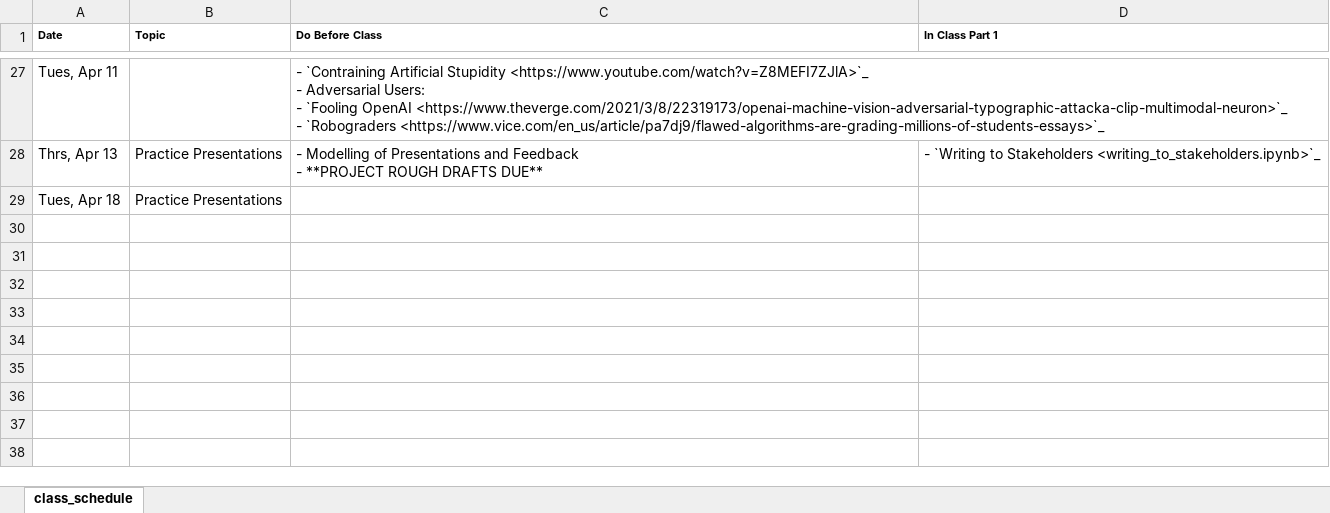
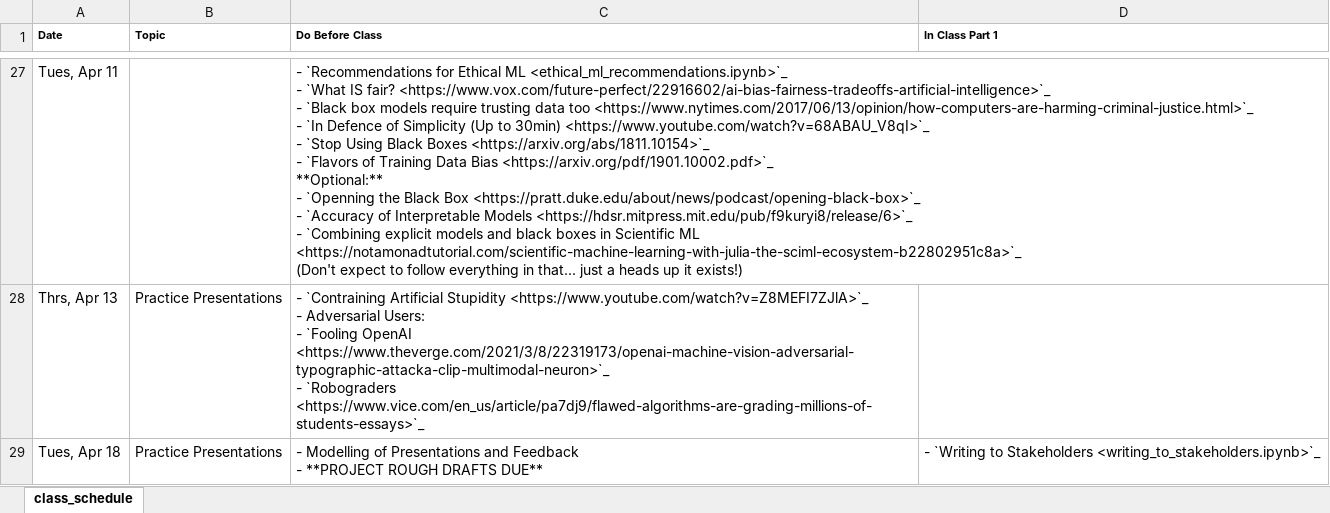
Before and after one commit to nickeubank/unifyingdatascience, an Excel workbook: source/class_schedule_xlsx.xlsx, sheet class_schedule, drawn as a sheet; only a part is shown, gaps mark what is left out; values as stored, in another font and other column widths than the file's, no borders; ↵ is a line break in a cell; the diff covers the shown part only; the diff names each change by its address in the sheet, - before the commit and + after, or states it on an @@ line.

```diff
--- a/source/class_schedule_xlsx.xlsx (sheet class_schedule)
+++ b/source/class_schedule_xlsx.xlsx (sheet class_schedule)
-C27 (Do Before Class): - `Contraining Artificial Stupidity <https://www.youtube.com/watch?v=Z8MEFI7ZJlA>`_ ↵ - Adversarial Users: ↵ - `Fooling OpenAI <https://www.theverge.com/2021/3/8/22319173/openai-machine-vision-adversarial-typographic-attacka-clip-multimodal-neuron>`_ ↵ - `Robograders <https://www.vice.com/en_us/article/pa7dj9/flawed-algorithms-are-grading-millions-of-students-essays>`_
+C27 (Do Before Class): - `Recommendations for Ethical ML <ethical_ml_recommendations.ipynb>`_ ↵ - `What IS fair? <https://www.vox.com/future-perfect/22916602/ai-bias-fairness-tradeoffs-artificial-intelligence>`_ ↵ - `Black box models require trusting data too <https://www.nytimes.com/2017/06/13/opinion/how-computers-are-harming-criminal-justice.html>`_ ↵ - `In Defence of Simplicity (Up to 30min) <https://www.youtube.com/watch?v=68ABAU_V8qI>`_ ↵ - `Stop Using Black Boxes <https://arxiv.org/abs/1811.10154>`_ ↵ - `Flavors of Training Data Bias <https://arxiv.org/pdf/1901.10002.pdf>`_ ↵ **Optional:** ↵ - `Openning the Black Box <https://pratt.duke.edu/about/news/podcast/opening-black-box>`_ ↵ - `Accuracy of Interpretable Models <https://hdsr.mitpress.mit.edu/pub/f9kuryi8/release/6>`_ ↵ - `Combining explicit models and black boxes in Scientific ML <https://notamonadtutorial.com/scientific-machine-learning-with-julia-the-sciml-ecosystem-b22802951c8a>`_ ↵ (Don't expect to follow everything in that... just a heads up it exists!)
-C28 (Do Before Class): - Modelling of Presentations and Feedback ↵ - **PROJECT ROUGH DRAFTS DUE**
+C28 (Do Before Class): - `Contraining Artificial Stupidity <https://www.youtube.com/watch?v=Z8MEFI7ZJlA>`_ ↵ - Adversarial Users: ↵ - `Fooling OpenAI <https://www.theverge.com/2021/3/8/22319173/openai-machine-vision-adversarial-typographic-attacka-clip-multimodal-neuron>`_ ↵ - `Robograders <https://www.vice.com/en_us/article/pa7dj9/flawed-algorithms-are-grading-millions-of-students-essays>`_
-D28 (In Class Part 1): - `Writing to Stakeholders <writing_to_stakeholders.ipynb>`_
+D28 (In Class Part 1): (empty)
-C29 (Do Before Class): (empty)
+C29 (Do Before Class): - Modelling of Presentations and Feedback ↵ - **PROJECT ROUGH DRAFTS DUE**
-D29 (In Class Part 1): (empty)
+D29 (In Class Part 1): - `Writing to Stakeholders <writing_to_stakeholders.ipynb>`_
```
Also changed, not shown: 29 edited cells and cell formats elsewhere in this sheet, 6 other files.
